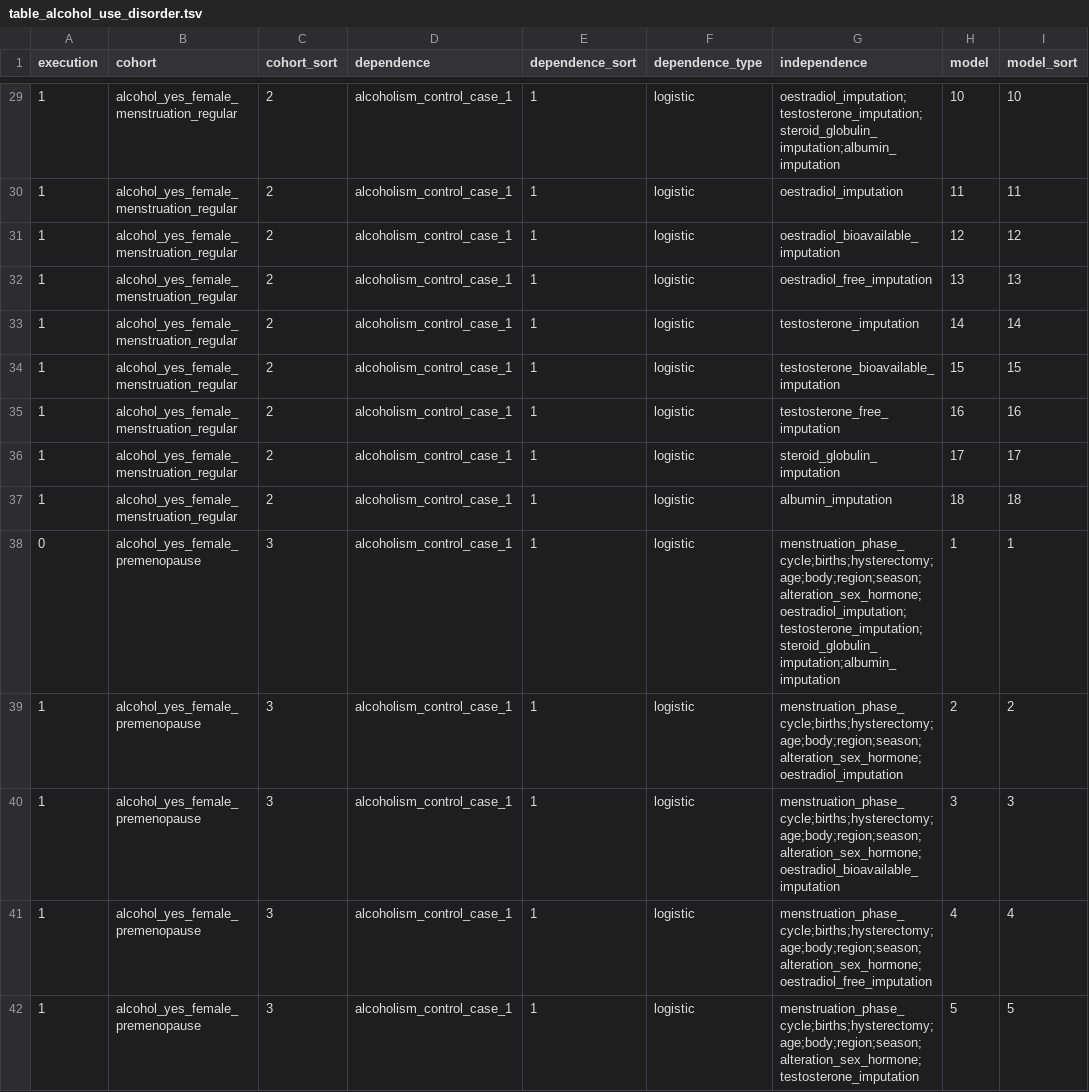
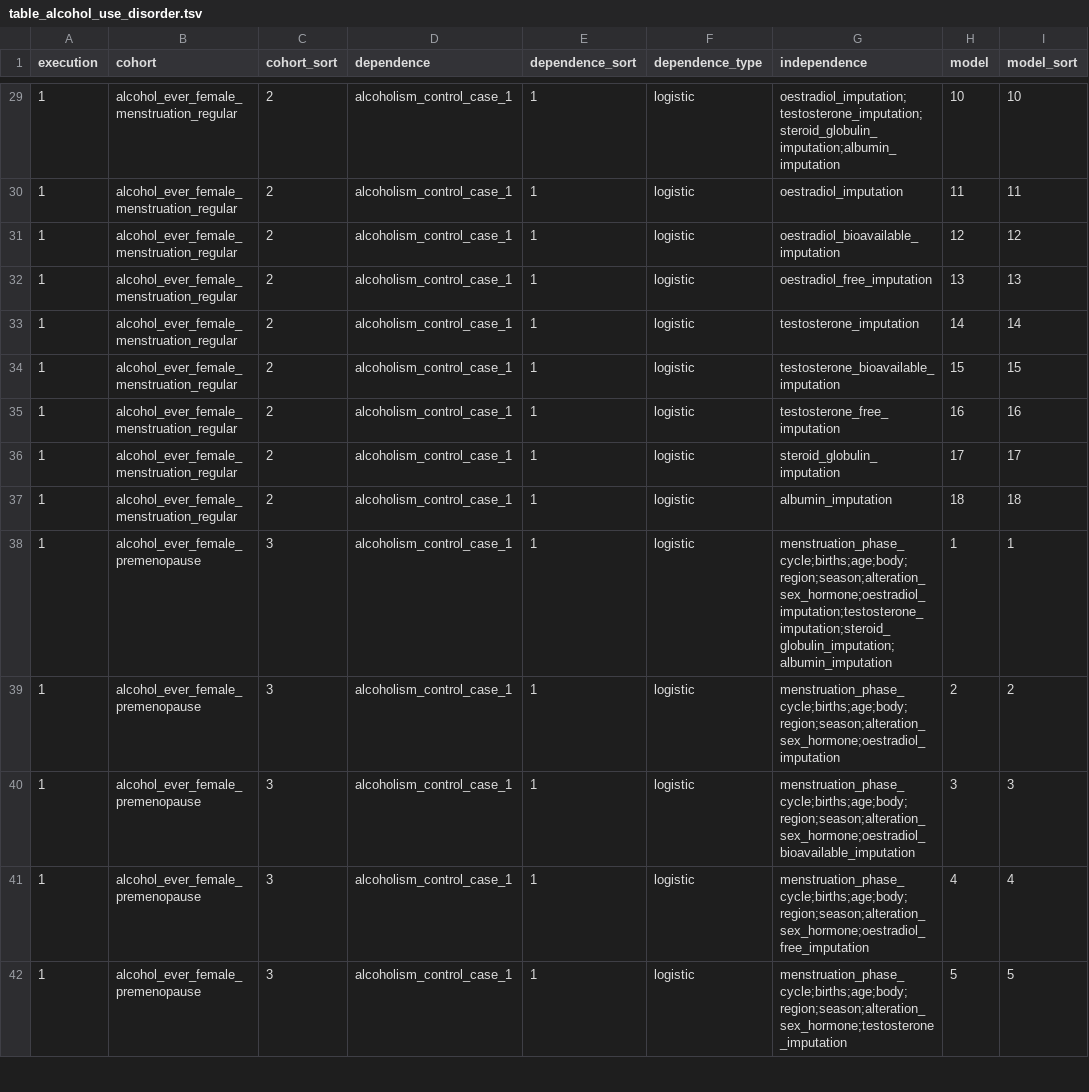
Before and after one commit to tcameronwaller/uk_biobank, a TSV file: parameters/regression_cohorts_models/table_alcohol_use_disorder.tsv, drawn as a sheet; only a part is shown, gaps mark what is left out; the diff covers the shown part only; the diff names each change by its address in the sheet, - before the commit and + after, or states it on an @@ line.

```diff
--- a/parameters/regression_cohorts_models/table_alcohol_use_disorder.tsv
+++ b/parameters/regression_cohorts_models/table_alcohol_use_disorder.tsv
-B29:B37 (cohort): alcohol_yes_female_menstruation_regular
+B29:B37 (cohort): alcohol_ever_female_menstruation_regular
-A38 (execution): 0
+A38 (execution): 1
-B38:B42 (cohort): alcohol_yes_female_premenopause
+B38:B42 (cohort): alcohol_ever_female_premenopause
-G38 (independence): menstruation_phase_cycle;births;hysterectomy;age;body;region;season;alteration_sex_hormone;oestradiol_imputation;testosterone_imputation;steroid_globulin_imputation;albumin_imputation
+G38 (independence): menstruation_phase_cycle;births;age;body;region;season;alteration_sex_hormone;oestradiol_imputation;testosterone_imputation;steroid_globulin_imputation;albumin_imputation
-G39 (independence): menstruation_phase_cycle;births;hysterectomy;age;body;region;season;alteration_sex_hormone;oestradiol_imputation
+G39 (independence): menstruation_phase_cycle;births;age;body;region;season;alteration_sex_hormone;oestradiol_imputation
-G40 (independence): menstruation_phase_cycle;births;hysterectomy;age;body;region;season;alteration_sex_hormone;oestradiol_bioavailable_imputation
+G40 (independence): menstruation_phase_cycle;births;age;body;region;season;alteration_sex_hormone;oestradiol_bioavailable_imputation
-G41 (independence): menstruation_phase_cycle;births;hysterectomy;age;body;region;season;alteration_sex_hormone;oestradiol_free_imputation
+G41 (independence): menstruation_phase_cycle;births;age;body;region;season;alteration_sex_hormone;oestradiol_free_imputation
-G42 (independence): menstruation_phase_cycle;births;hysterectomy;age;body;region;season;alteration_sex_hormone;testosterone_imputation
+G42 (independence): menstruation_phase_cycle;births;age;body;region;season;alteration_sex_hormone;testosterone_imputation
```
Also changed, not shown: 169 edited cells elsewhere in this file, parameters/regression_cohorts_models/table_alcohol_auditc.tsv, parameters/regression_cohorts_models/table_alcohol_frequency.tsv, 2 other files.
